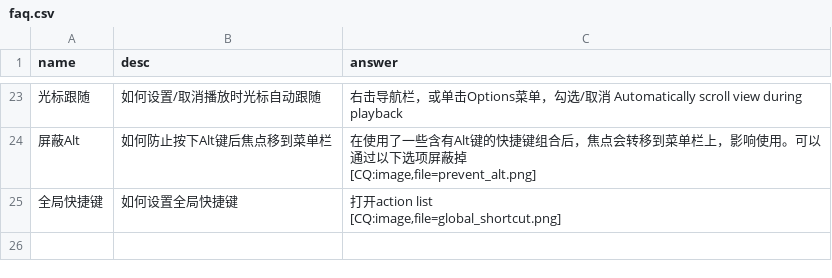
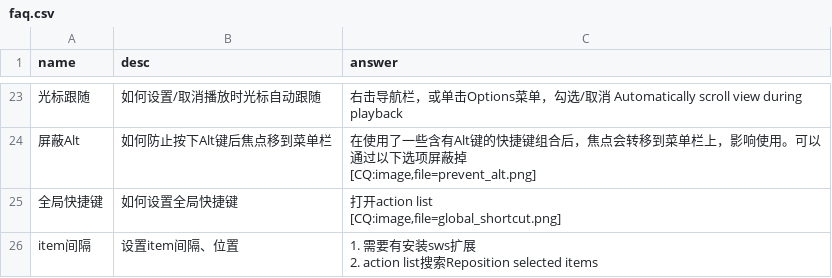
Before and after one commit to REAPER-CN/reabot.REAPER-CN, a CSV file: faq.csv, drawn as a sheet; only a part is shown, gaps mark what is left out; ↵ is a line break in a cell; the diff names each change by its address in the sheet, - before the commit and + after, or states it on an @@ line.

Commit message:
增加词条 item间隔

```diff
--- a/faq.csv
+++ b/faq.csv
+row 26: item间隔 | 设置item间隔、位置 | 1. 需要有安装sws扩展 ↵ 2. action list搜索Reposition selected items
```
